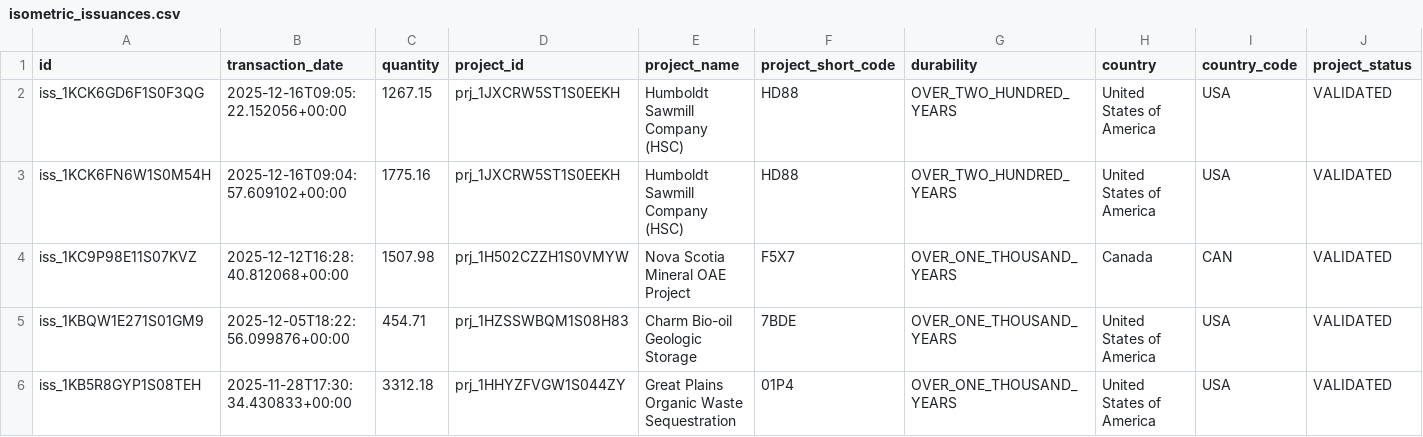
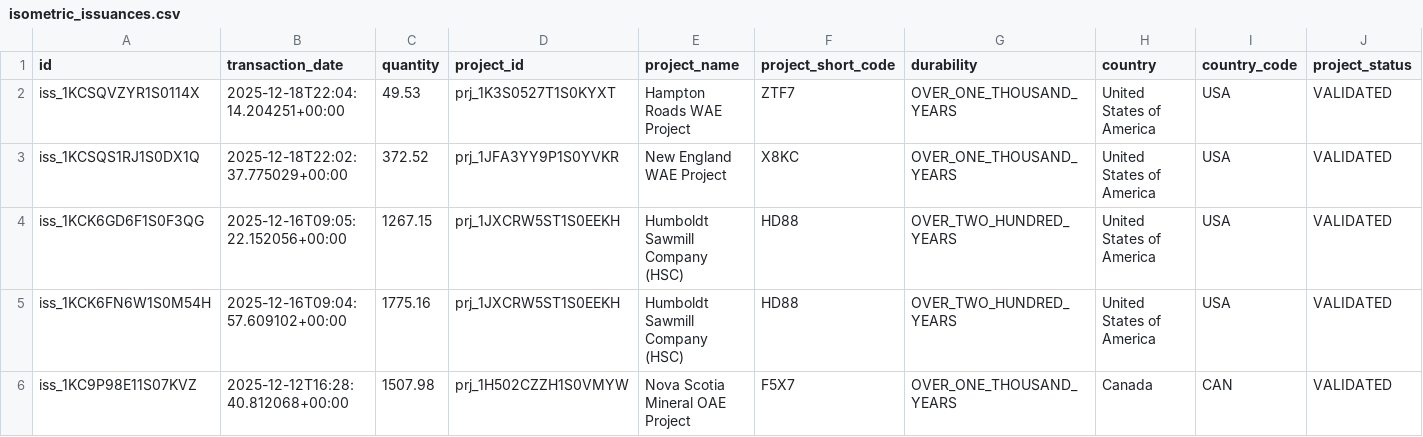
Before and after one commit to MMobir/vcm-fyi-removal-data, a CSV file: raw/isometric_issuances.csv, drawn as a sheet; only a part is shown; the shorter side is filled out with more unchanged rows; rows hold the shown columns only; the diff names each change by its address in the sheet, - before the commit and + after, or states it on an @@ line.

```diff
--- a/raw/isometric_issuances.csv
+++ b/raw/isometric_issuances.csv
+row 2: iss_1KCSQVZYR1S0114X | 2025-12-18T22:04:14.204251+00:00 | 49.53 | prj_1K3S0527T1S0KYXT | Hampton Roads WAE Project | ZTF7 | OVER_ONE_THOUSAND_YEARS | United States of America | USA | VALIDATED
+row 3: iss_1KCSQS1RJ1S0DX1Q | 2025-12-18T22:02:37.775029+00:00 | 372.52 | prj_1JFA3YY9P1S0YVKR | New England WAE Project | X8KC | OVER_ONE_THOUSAND_YEARS | United States of America | USA | VALIDATED
```
Also changed, not shown: raw/isometric_projects.csv, raw/isometric_retirements.csv, 5 other files.
